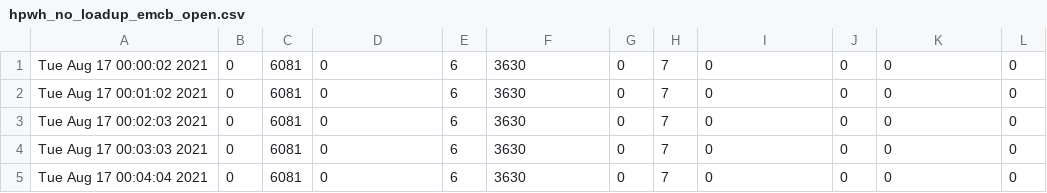
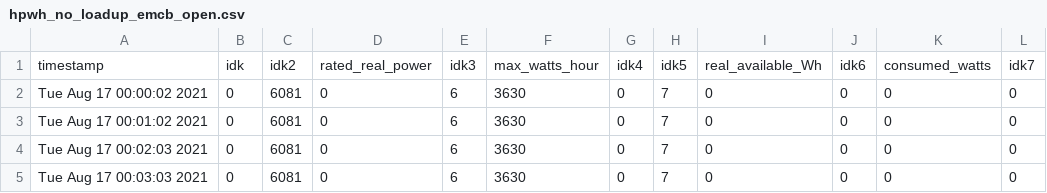
Before and after one commit to MidrarAdham/emcb-use-cases, a CSV file: Programmable_Load_Control/Data/final_logs/hpwh_logs/hpwh_no_loadup_emcb_open.csv, drawn as a sheet; only a part is shown; the shorter side is filled out with more unchanged rows.

```diff
--- a/Programmable_Load_Control/Data/final_logs/hpwh_logs/hpwh_no_loadup_emcb_open.csv
+++ b/Programmable_Load_Control/Data/final_logs/hpwh_logs/hpwh_no_loadup_emcb_open.csv
@@ -1 +1,2 @@
+timestamp,idk,idk2,rated_real_power,idk3,max_watts_hour,idk4,idk5,real_available_Wh,idk6,consumed_watts,idk7
 Tue Aug 17 00:00:02 2021, 0, 6081, 0, 6, 3630, 0, 7, 0, 0, 0, 0
```
Also changed, not shown: Programmable_Load_Control/Data/final_logs/hpwh_logs/vp_data/hpwh_vp_loadup_emcb_closed.csv, Programmable_Load_Control/Data/final_logs/hpwh_logs/vp_data/hpwh_vp_no_load_up_emcb_open.csv, 11 other files.
